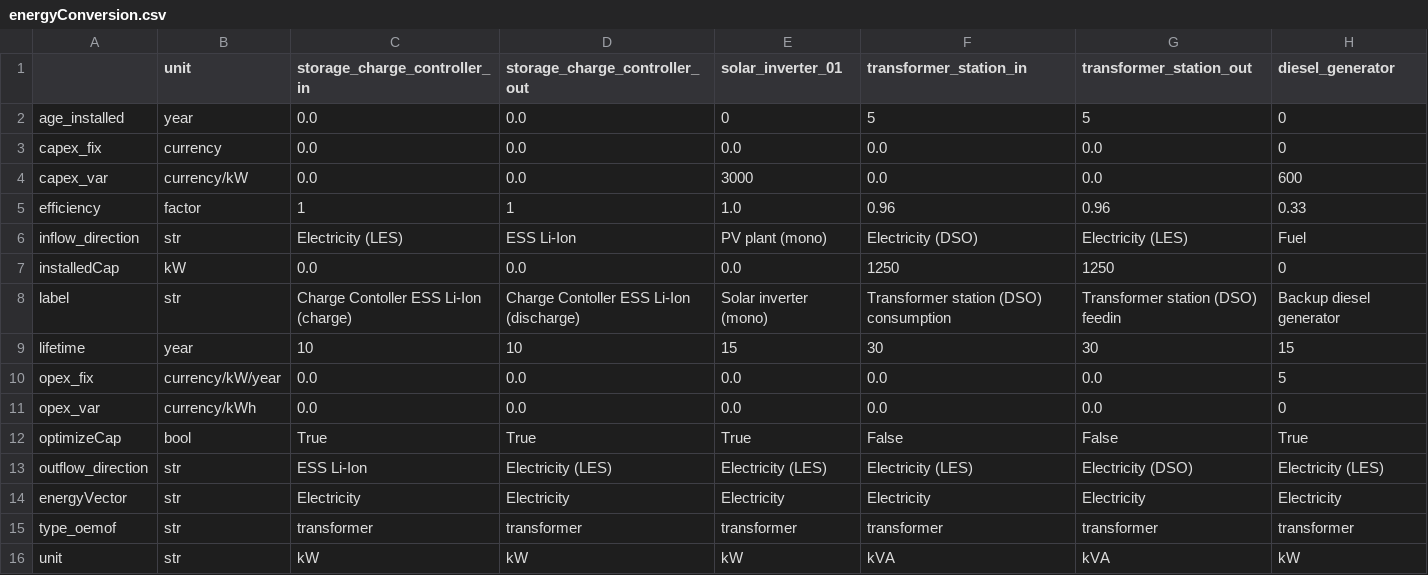
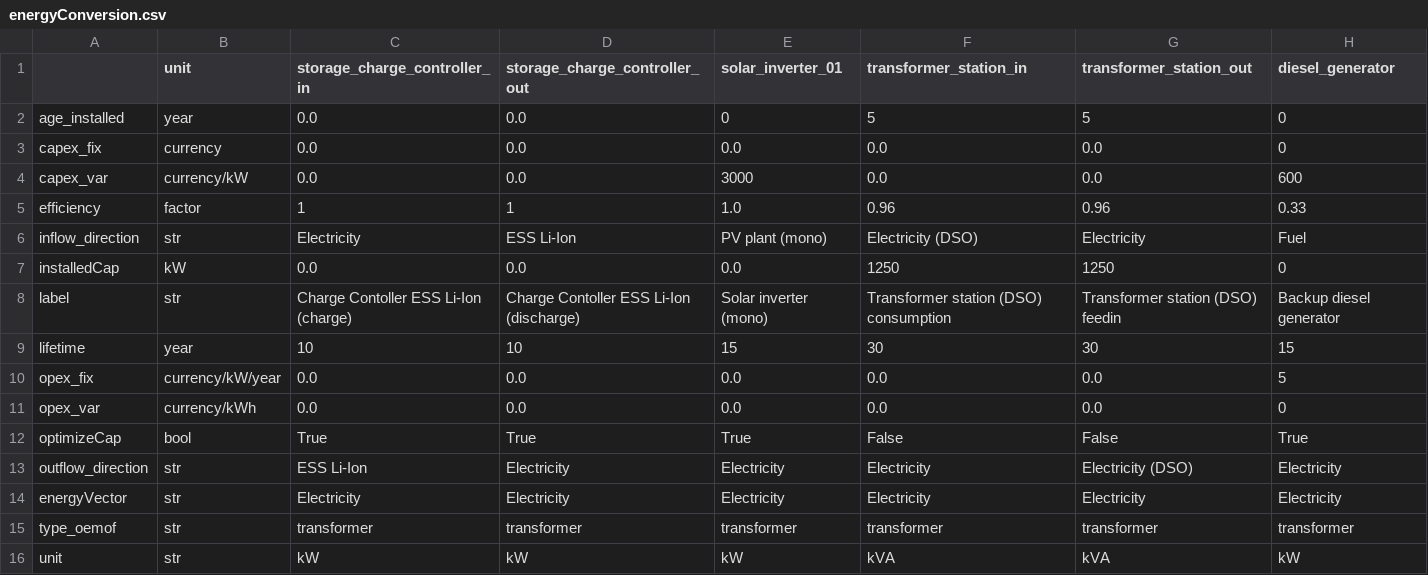
Before and after one commit to rl-institut/multi-vector-simulator, a CSV file: inputs/elements/csv/energyConversion.csv, drawn as a sheet.

Commit message:
Update csv files: No Electricity (LES)

```diff
--- a/inputs/elements/csv/energyConversion.csv
+++ b/inputs/elements/csv/energyConversion.csv
@@ -5,3 +5,3 @@ capex_var,currency/kW,0.0,0.0,3000,0.0,0.0,600
 efficiency,factor,1,1,1.0,0.96,0.96,0.33
-inflow_direction,str,Electricity (LES),ESS Li-Ion,PV plant (mono),Electricity (DSO),Electricity (LES),Fuel
+inflow_direction,str,Electricity,ESS Li-Ion,PV plant (mono),Electricity (DSO),Electricity,Fuel
 installedCap,kW,0.0,0.0,0.0,1250,1250,0
@@ -12,3 +12,3 @@ opex_var,currency/kWh,0.0,0.0,0.0,0.0,0.0,0
 optimizeCap,bool,True,True,True,False,False,True
-outflow_direction,str,ESS Li-Ion,Electricity (LES),Electricity (LES),Electricity (LES),Electricity (DSO),Electricity (LES)
+outflow_direction,str,ESS Li-Ion,Electricity,Electricity,Electricity,Electricity (DSO),Electricity
 energyVector,str,Electricity,Electricity,Electricity,Electricity,Electricity,Electricity
```
Also changed, not shown: inputs/elements/csv/energyConsumption.csv, inputs/elements/csv/energyProviders.csv.
